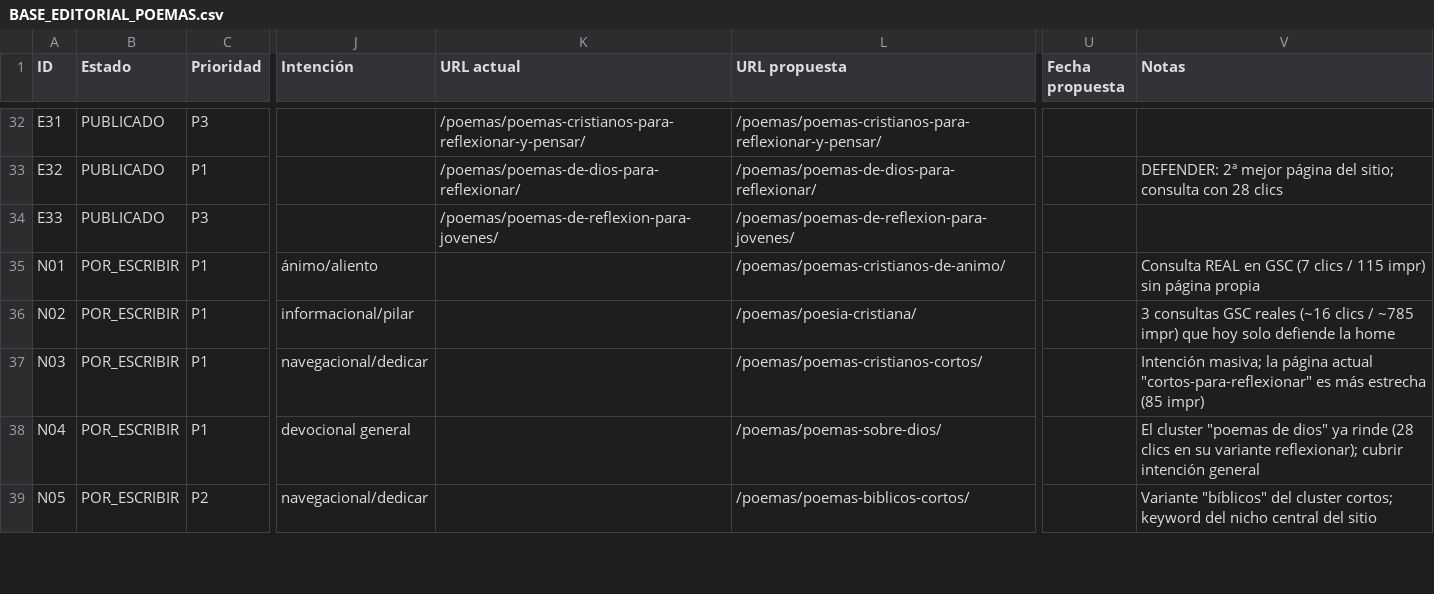
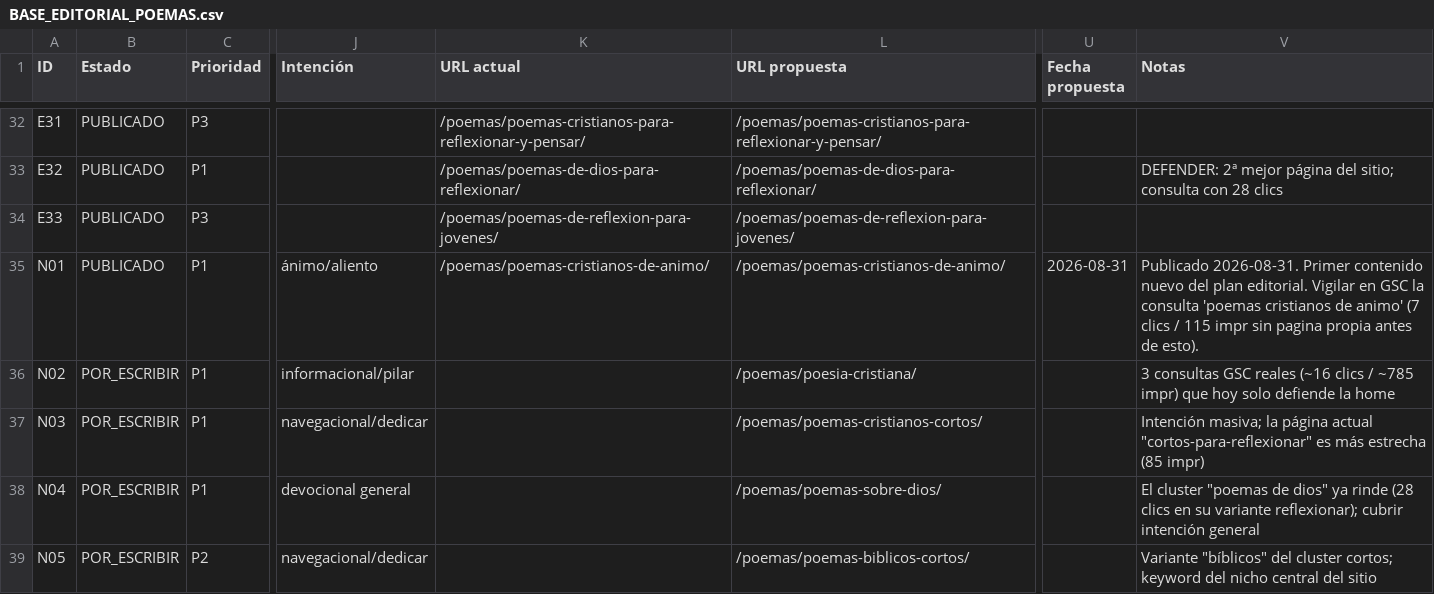
Before and after one commit to Poemasbiblicos/poemasbiblicos.github.io, a CSV file: BASE_EDITORIAL_POEMAS.csv, drawn as a sheet; only a part is shown, gaps mark what is left out; the diff names each change by its address in the sheet, - before the commit and + after, or states it on an @@ line.

```diff
--- a/BASE_EDITORIAL_POEMAS.csv
+++ b/BASE_EDITORIAL_POEMAS.csv
-B35 (Estado): POR_ESCRIBIR
+B35 (Estado): PUBLICADO
-K35 (URL actual): (empty)
+K35 (URL actual): /poemas/poemas-cristianos-de-animo/
-U35 (Fecha propuesta): (empty)
+U35 (Fecha propuesta): 2026-08-31
-V35 (Notas): Consulta REAL en GSC (7 clics / 115 impr) sin página propia
+V35 (Notas): Publicado 2026-08-31. Primer contenido nuevo del plan editorial. Vigilar en GSC la consulta 'poemas cristianos de animo' (7 clics / 115 impr sin pagina propia antes de esto).
```
Also changed, not shown: 1 other file.
